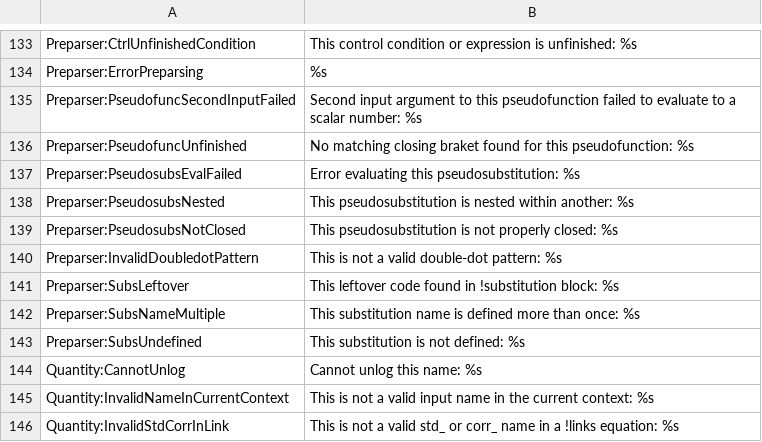
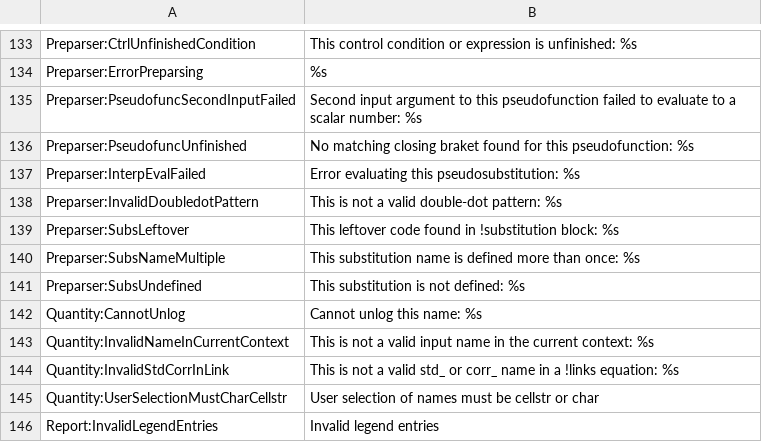
Before and after one commit to IRIS-Solutions-Team/IRIS-Toolbox, a CSV file: +exception/LookupTable.csv, drawn as a sheet; only a part is shown, gaps mark what is left out; the shorter side is filled out with more unchanged rows.

Commit message:
Add feature @9; fix bugx; clean up. Empty tokens can be specified in for blocks using interpolations of Matlab expressions <...>

```diff
--- a/+exception/LookupTable.csv
+++ b/+exception/LookupTable.csv
@@ -136,5 +136,3 @@ Preparser:PseudofuncSecondInputFailed,Second input argument to this pseudofuncti
 Preparser:PseudofuncUnfinished,No matching closing braket found for this pseudofunction: %s
-Preparser:PseudosubsEvalFailed,Error evaluating this pseudosubstitution: %s
-Preparser:PseudosubsNested,This pseudosubstitution is nested within another: %s
-Preparser:PseudosubsNotClosed,This pseudosubstitution is not properly closed: %s
+Preparser:InterpEvalFailed,Error evaluating this pseudosubstitution: %s
 Preparser:InvalidDoubledotPattern,This is not a valid double-dot pattern: %s
```
Also changed, not shown: 11 other files.
